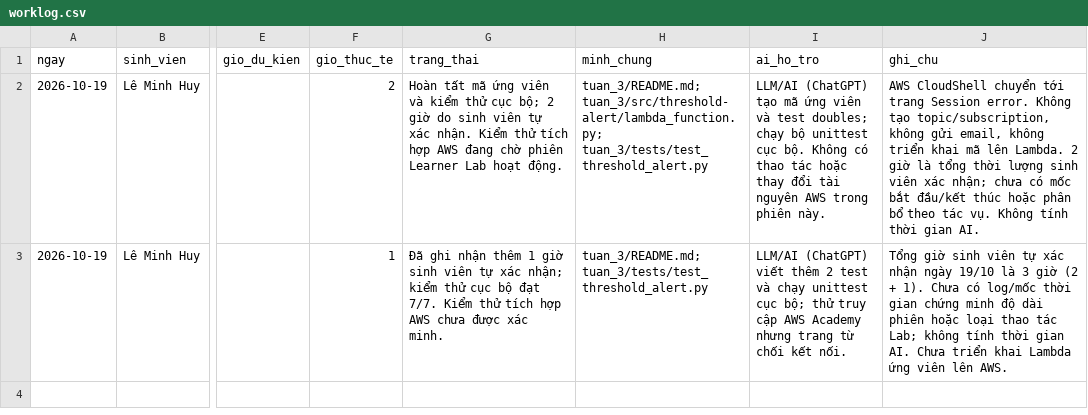
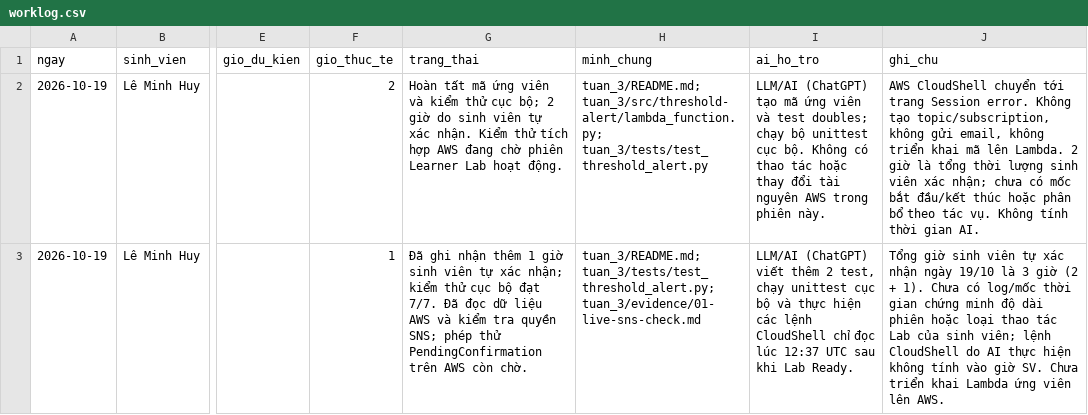
Before and after one commit to leminhhuy-ute/learnerlab-ops-dashboard, a CSV file: tuan_3/worklog.csv, drawn as a sheet; only a part is shown, gaps mark what is left out; the diff names each change by its address in the sheet, - before the commit and + after, or states it on an @@ line.

Commit message:
Week 3: xác minh quyền SNS và snapshot billing trên Learner Lab

```diff
--- a/tuan_3/worklog.csv
+++ b/tuan_3/worklog.csv
-G3 (trang_thai): …đạt 7/7. Kiểm thử tích hợp AWS chưa được xác minh.
+G3 (trang_thai): …đạt 7/7. Đã đọc dữ liệu AWS và kiểm tra quyền SNS; phép thử PendingConfirmation trên AWS còn chờ.
-H3 (minh_chung): tuan_3/README.md; tuan_3/tests/test_threshold_alert.py
+H3 (minh_chung): tuan_3/README.md; tuan_3/tests/test_threshold_alert.py; tuan_3/evidence/01-live-sns-check.md
-I3 (ai_ho_tro): …thêm 2 test và chạy unittest cục bộ; thử truy cập AWS Academy nhưng trang từ chối kết nối.
+I3 (ai_ho_tro): …thêm 2 test, chạy unittest cục bộ và thực hiện các lệnh CloudShell chỉ đọc lúc 12:37 UTC sau khi Lab Ready.
-J3 (ghi_chu): …thao tác Lab; không tính thời gian AI. Chưa triển…
+J3 (ghi_chu): …thao tác Lab của sinh viên; lệnh CloudShell do AI thực hiện không tính vào giờ SV. Chưa triển…
```
Also changed, not shown: 2 other files.
